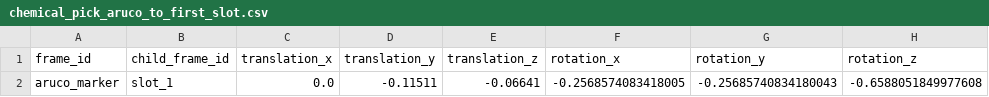
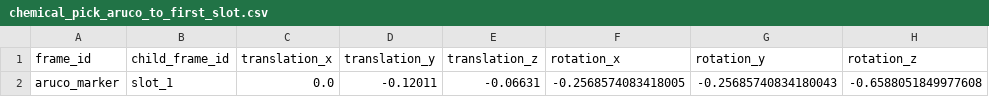
Before and after one commit to SimSimBappel/self_driving_lab, a CSV file: pgsql_services/data/chemical_pick_aruco_to_first_slot.csv, drawn as a sheet; only a part is shown; the diff names each change by its address in the sheet, - before the commit and + after, or states it on an @@ line.

Commit message:
transform ajdusted for aruco header

```diff
--- a/pgsql_services/data/chemical_pick_aruco_to_first_slot.csv
+++ b/pgsql_services/data/chemical_pick_aruco_to_first_slot.csv
-D2 (translation_y): -0.11511
+D2 (translation_y): -0.12011
-E2 (translation_z): -0.06641
+E2 (translation_z): -0.06631
```
